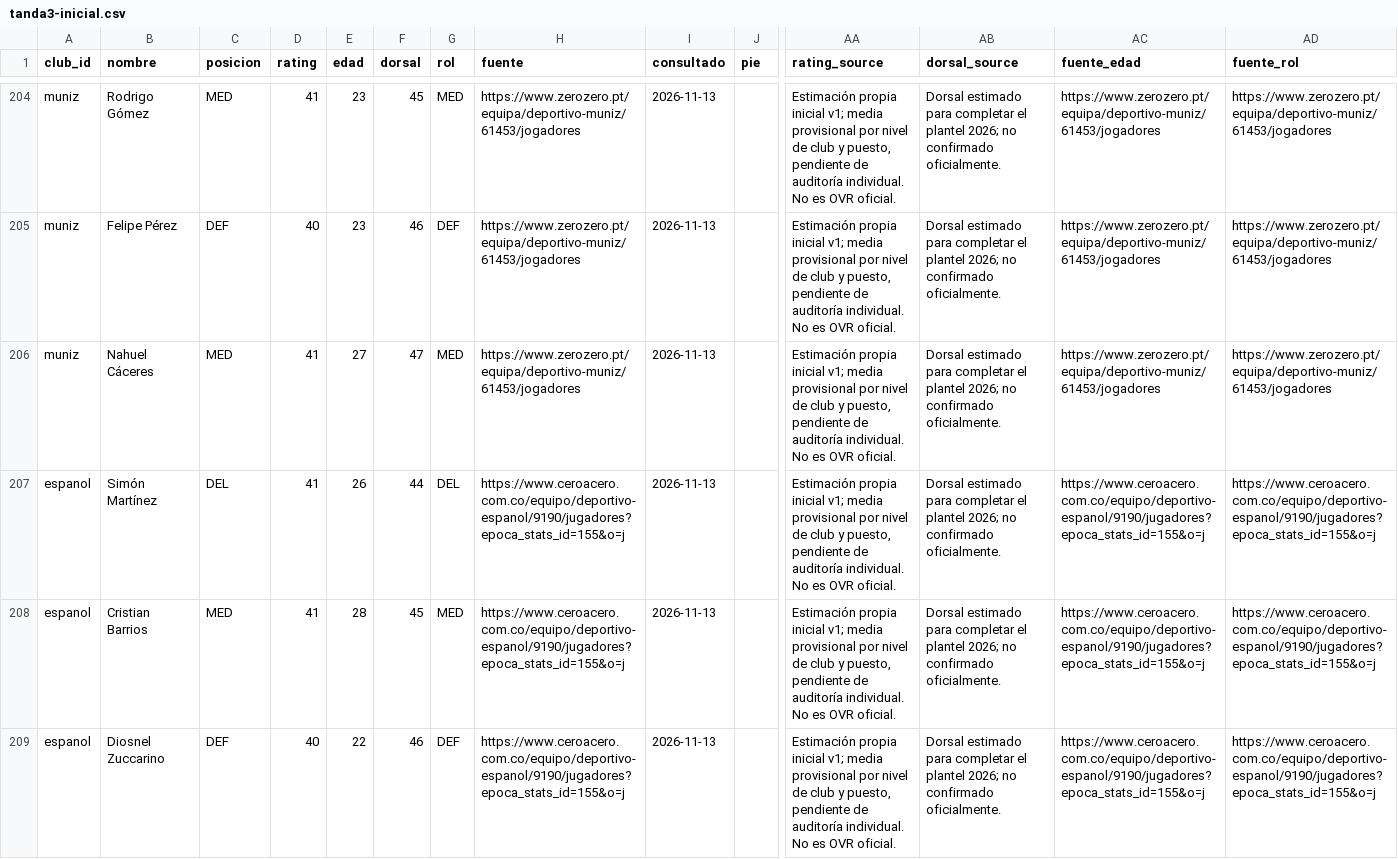
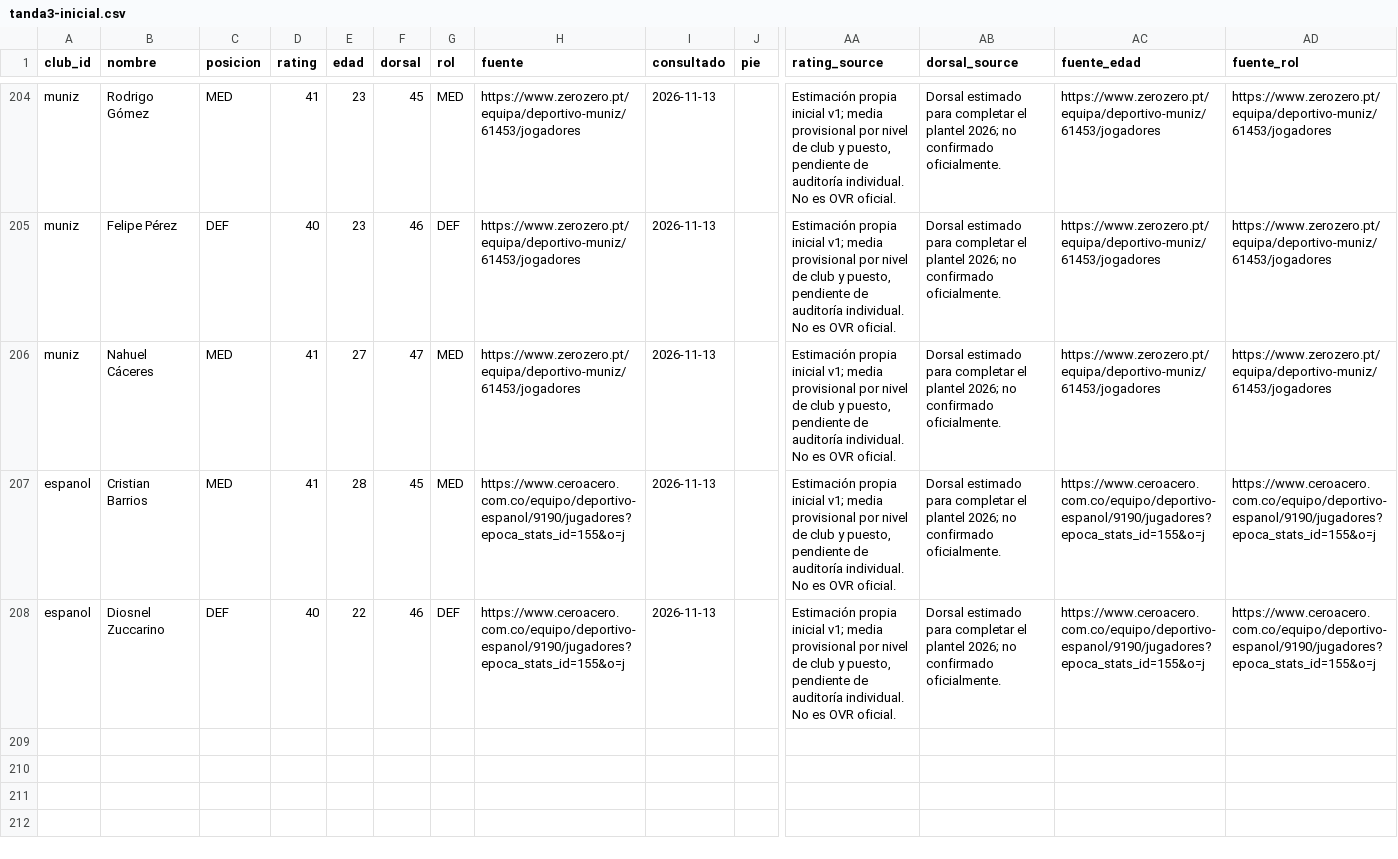
Before and after one commit to carp1901/liga-fc1, a CSV file: planteles/borradores/primera-c-2026/tanda3-inicial.csv, drawn as a sheet; only a part is shown, gaps mark what is left out; rows hold the shown columns only; the diff names each change by its address in the sheet, - before the commit and + after, or states it on an @@ line.

Commit message:
Retira Simón Martínez de Español: historial 2026 lo ubica en Atlas al cierre

```diff
--- a/planteles/borradores/primera-c-2026/tanda3-inicial.csv
+++ b/planteles/borradores/primera-c-2026/tanda3-inicial.csv
-row 207: espanol | Simón Martínez | DEL | 41 | 26 | 44 | DEL | https://www.ceroacero.com.co/equipo/deportivo-espanol/9190/jugadores?epoca_stats_id=155&o=j | 2026-11-13 |  | Estimación propia inicial v1; media provisional por nivel de club y puesto, pendiente de auditoría individual. No es OVR oficial. | Dorsal estimado para completar el plantel 2026; no confirmado oficialmente. | https://www.ceroacero.com.co/equipo/deportivo-espanol/9190/jugadores?epoca_stats_id=155&o=j | https://www.ceroacero.com.co/equipo/deportivo-espanol/9190/jugadores?epoca_stats_id=155&o=j
```
